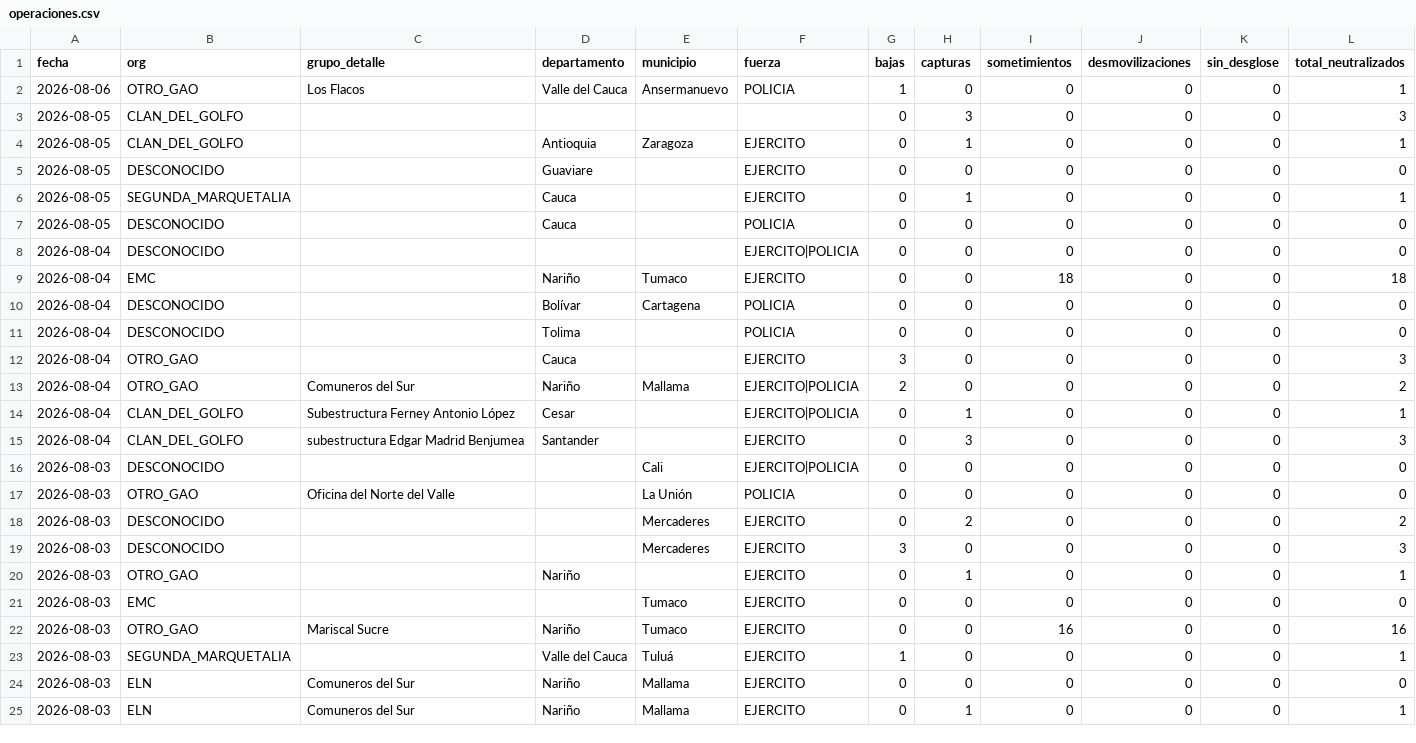
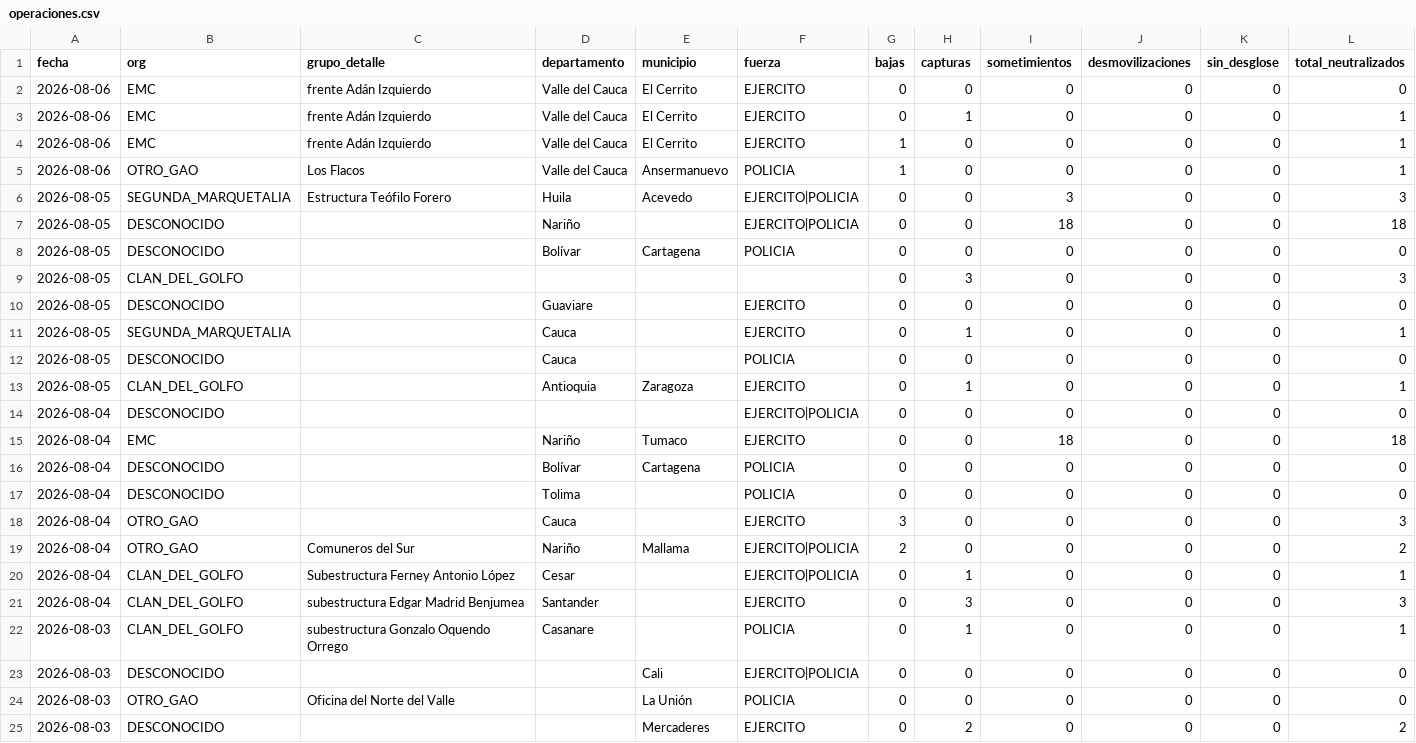
Before and after one commit to partecolombia/partecolombia-datos, a CSV file: data/operaciones.csv, drawn as a sheet; only a part is shown; the shorter side is filled out with more unchanged rows; removed rows and columns are numbered as before the commit, all else as after; rows hold the shown columns only; the diff names each change by its address in the sheet, - before the commit and + after, or states it on an @@ line.

```diff
--- a/data/operaciones.csv
+++ b/data/operaciones.csv
+row 2: 2026-08-06 | EMC | frente Adán Izquierdo | Valle del Cauca | El Cerrito | EJERCITO | 0 | 0 | 0 | 0 | 0 | 0
+row 3: 2026-08-06 | EMC | frente Adán Izquierdo | Valle del Cauca | El Cerrito | EJERCITO | 0 | 1 | 0 | 0 | 0 | 1
+row 4: 2026-08-06 | EMC | frente Adán Izquierdo | Valle del Cauca | El Cerrito | EJERCITO | 1 | 0 | 0 | 0 | 0 | 1
+row 6: 2026-08-05 | SEGUNDA_MARQUETALIA | Estructura Teófilo Forero | Huila | Acevedo | EJERCITO|POLICIA | 0 | 0 | 3 | 0 | 0 | 3
+row 7: 2026-08-05 | DESCONOCIDO |  | Nariño |  | EJERCITO|POLICIA | 0 | 0 | 18 | 0 | 0 | 18
+row 8: 2026-08-05 | DESCONOCIDO |  | Bolívar | Cartagena | POLICIA | 0 | 0 | 0 | 0 | 0 | 0
-row 4: 2026-08-05 | CLAN_DEL_GOLFO |  | Antioquia | Zaragoza | EJERCITO | 0 | 1 | 0 | 0 | 0 | 1
+row 13: 2026-08-05 | CLAN_DEL_GOLFO |  | Antioquia | Zaragoza | EJERCITO | 0 | 1 | 0 | 0 | 0 | 1
+row 22: 2026-08-03 | CLAN_DEL_GOLFO | subestructura Gonzalo Oquendo Orrego | Casanare |  | POLICIA | 0 | 1 | 0 | 0 | 0 | 1
```
Also changed, not shown: data/serie_diaria.csv, 5 other files.
